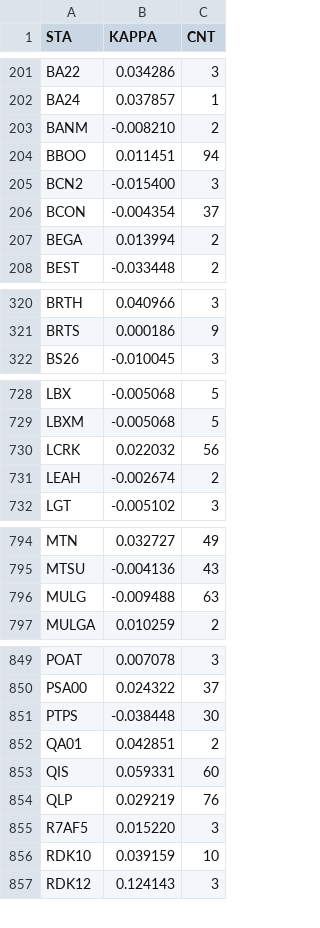
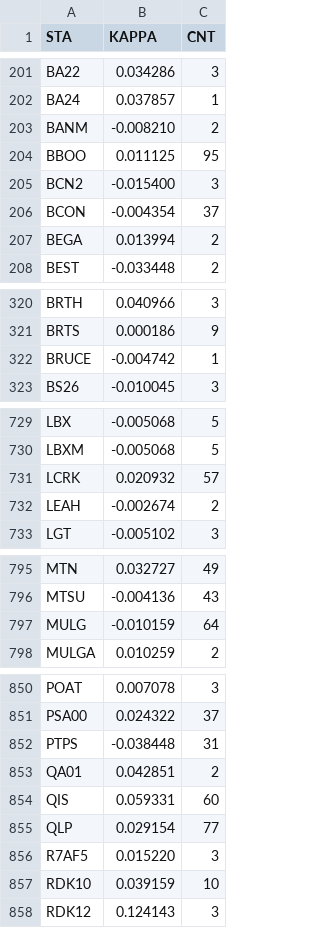
Before and after one commit to treviallen/manuscripts, a CSV file: 2023/au_stress_drop/site_kappa_1.3_5km.csv, drawn as a sheet; only a part is shown, gaps mark what is left out; the diff covers the shown part only.

```diff
--- a/2023/au_stress_drop/site_kappa_1.3_5km.csv
+++ b/2023/au_stress_drop/site_kappa_1.3_5km.csv
@@ -203,3 +203,3 @@ BA24,0.037857,1
 BANM,-0.008210,2
-BBOO,0.011451,94
+BBOO,0.011125,95
 BCN2,-0.015400,3
@@ -321,2 +321,3 @@ BRTH,0.040966,3
 BRTS,0.000186,9
+BRUCE,-0.004742,1
 BS26,-0.010045,3
@@ -729,3 +730,3 @@ LBX,-0.005068,5
 LBXM,-0.005068,5
-LCRK,0.022032,56
+LCRK,0.020932,57
 LEAH,-0.002674,2
@@ -795,3 +796,3 @@ MTN,0.032727,49
 MTSU,-0.004136,43
-MULG,-0.009488,63
+MULG,-0.010159,64
 MULGA,0.010259,2
@@ -850,6 +851,6 @@ POAT,0.007078,3
 PSA00,0.024322,37
-PTPS,-0.038448,30
+PTPS,-0.038448,31
 QA01,0.042851,2
 QIS,0.059331,60
-QLP,0.029219,76
+QLP,0.029154,77
 R7AF5,0.015220,3
```
Also changed, not shown: 30 edited cells elsewhere in this file, 2023/au_stress_drop/au_ge_4.4_earthquakes_export_edit.csv, 2025/source_params_hazard_sensitivity/brune_stats.csv, 3 other files.
